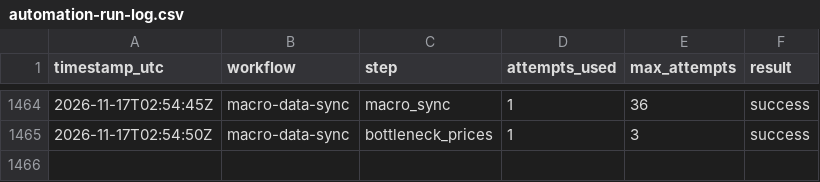
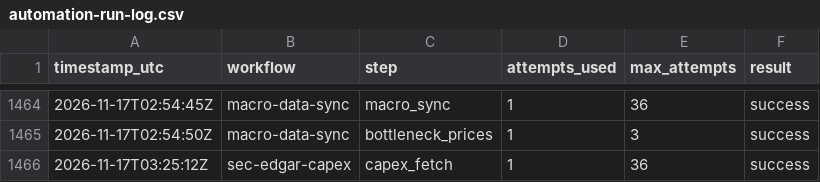
Before and after one commit to stevekoo-ai/Repo_name, a CSV file: sources/automation-run-log.csv, drawn as a sheet; only a part is shown, gaps mark what is left out.

```diff
--- a/sources/automation-run-log.csv
+++ b/sources/automation-run-log.csv
@@ -1465 +1465,2 @@ timestamp_utc,workflow,step,attempts_used,max_attempts,result
 2026-11-17T02:54:50Z,macro-data-sync,bottleneck_prices,1,3,success
+2026-11-17T03:25:12Z,sec-edgar-capex,capex_fetch,1,36,success
```
Also changed, not shown: sources/ai-periphery-fundamentals.csv, sources/hyperscaler-capex.csv.
